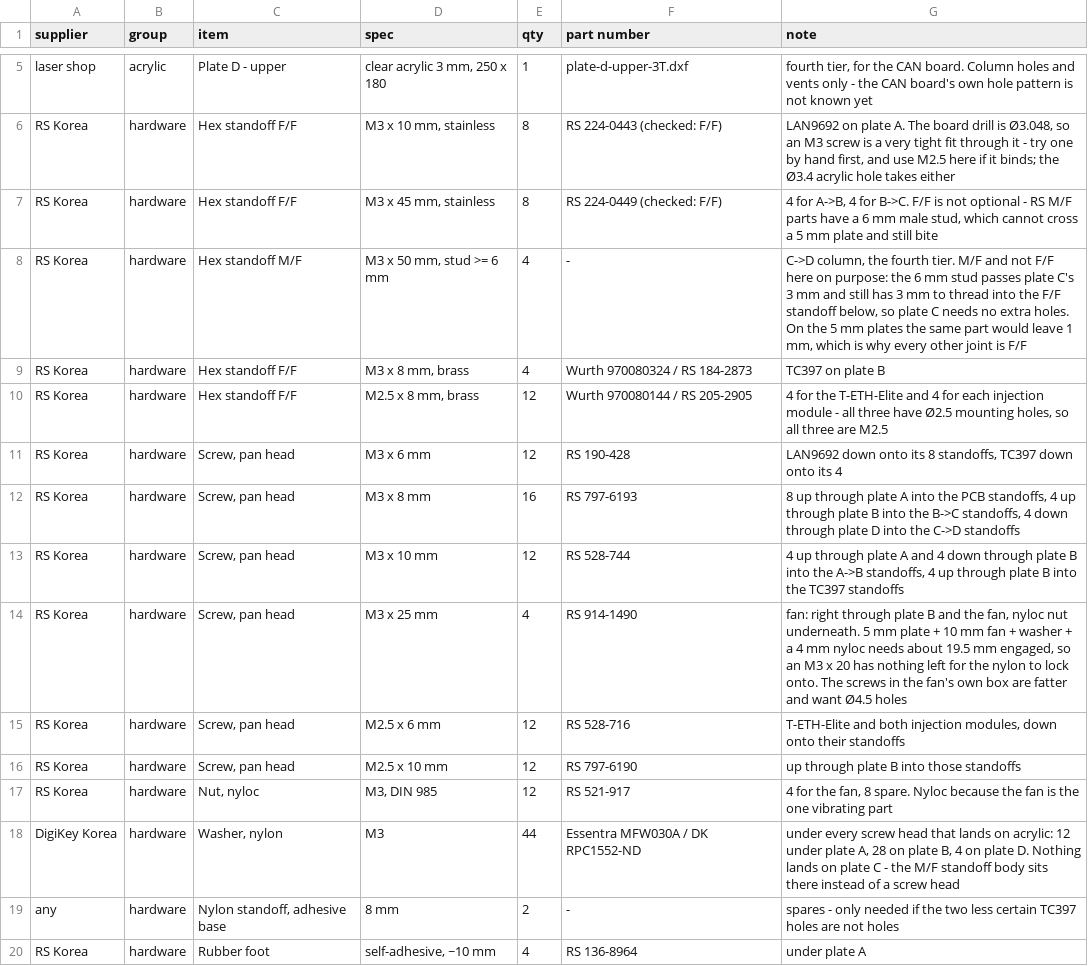
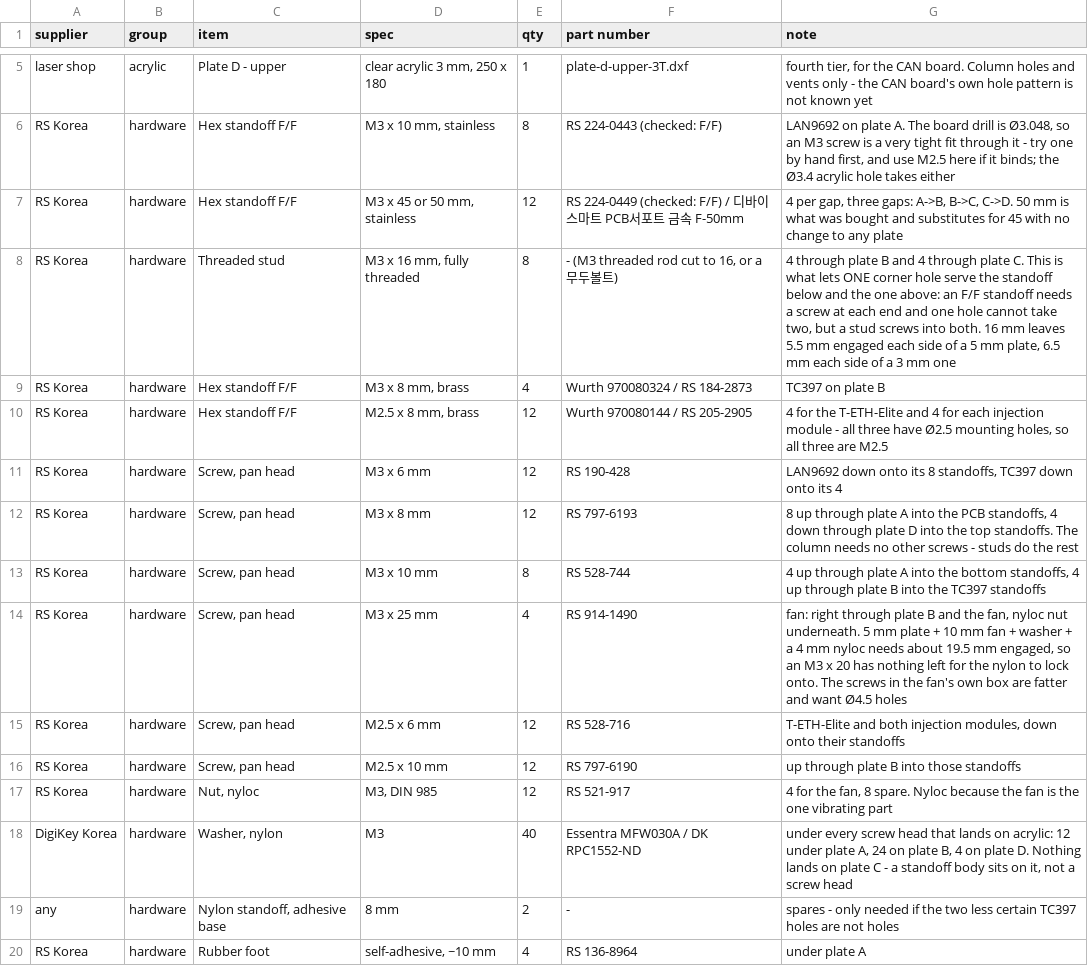
Before and after one commit to hwkim3330/stl-model, a CSV file: acrylic-frame/BOM.csv, drawn as a sheet; only a part is shown, gaps mark what is left out.

Commit message:
One column line at the four corners, and no vents in the top plate
Both of these came out of looking at the STL and asking why it was more
complicated than it needed to be. Both times the answer was that it did not need
to be.

Columns. Every plate now has the same four holes at the corners, and nothing
about the columns differs plate to plate. The two sets on different Y existed
because an F/F standoff is threaded at both ends, wants a screw at each, and one
hole cannot take two screws - so I had split them. A plain M3 x 16 threaded stud
takes one hole and serves both: it screws into the standoff below and the one
above, through the plate, with 5.5 mm engaged each side at plate B and 6.5 mm at
plate C. That also replaces the M/F standoff the fourth tier had been given,
whose 6 mm stud only had 1 mm left after a 5 mm plate - which is why the whole
frame had been F/F in the first place. Plate B drops from 8 column holes to 4 and
plate D from 9 cuts to 4.

Top-plate vents. Gone, and they were never doing anything: the fan hangs under
plate B and draws from the B-C gap, which is 45-50 mm and open on all four sides,
with another 50 mm equally open above plate C. Plate C keeps its vents because it
is the sheet directly over the bore.

Plate D is now the simplest plate in the set - four holes - which suits the one
whose real cutting is still waiting on the CAN board's dimensions.

Also fixed while in there: plate B had both a screw from above and a stud in the
same corner hole, which would have collided, and the engagement check reported a
stud's total remaining thread instead of the half that reaches each end.

```diff
--- a/acrylic-frame/BOM.csv
+++ b/acrylic-frame/BOM.csv
@@ -6,4 +6,4 @@ laser shop,acrylic,Plate D - upper,"clear acrylic 3 mm, 250 x 180",1,plate-d-upp
 RS Korea,hardware,Hex standoff F/F,"M3 x 10 mm, stainless",8,RS 224-0443 (checked: F/F),"LAN9692 on plate A. The board drill is Ø3.048, so an M3 screw is a very tight fit through it - try one by hand first, and use M2.5 here if it binds; the Ø3.4 acrylic hole takes either"
-RS Korea,hardware,Hex standoff F/F,"M3 x 45 mm, stainless",8,RS 224-0449 (checked: F/F),"4 for A->B, 4 for B->C. F/F is not optional - RS M/F parts have a 6 mm male stud, which cannot cross a 5 mm plate and still bite"
-RS Korea,hardware,Hex standoff M/F,"M3 x 50 mm, stud >= 6 mm",4,-,"C->D column, the fourth tier. M/F and not F/F here on purpose: the 6 mm stud passes plate C's 3 mm and still has 3 mm to thread into the F/F standoff below, so plate C needs no extra holes. On the 5 mm plates the same part would leave 1 mm, which is why every other joint is F/F"
+RS Korea,hardware,Hex standoff F/F,"M3 x 45 or 50 mm, stainless",12,RS 224-0449 (checked: F/F) / 디바이스마트 PCB서포트 금속 F-50mm,"4 per gap, three gaps: A->B, B->C, C->D. 50 mm is what was bought and substitutes for 45 with no change to any plate"
+RS Korea,hardware,Threaded stud,"M3 x 16 mm, fully threaded",8,"- (M3 threaded rod cut to 16, or a 무두볼트)","4 through plate B and 4 through plate C. This is what lets ONE corner hole serve the standoff below and the one above: an F/F standoff needs a screw at each end and one hole cannot take two, but a stud screws into both. 16 mm leaves 5.5 mm engaged each side of a 5 mm plate, 6.5 mm each side of a 3 mm one"
 RS Korea,hardware,Hex standoff F/F,"M3 x 8 mm, brass",4,Wurth 970080324 / RS 184-2873,TC397 on plate B
@@ -11,4 +11,4 @@ RS Korea,hardware,Hex standoff F/F,"M2.5 x 8 mm, brass",12,Wurth 970080144 / RS
 RS Korea,hardware,"Screw, pan head",M3 x 6 mm,12,RS 190-428,"LAN9692 down onto its 8 standoffs, TC397 down onto its 4"
-RS Korea,hardware,"Screw, pan head",M3 x 8 mm,16,RS 797-6193,"8 up through plate A into the PCB standoffs, 4 up through plate B into the B->C standoffs, 4 down through plate D into the C->D standoffs"
-RS Korea,hardware,"Screw, pan head",M3 x 10 mm,12,RS 528-744,"4 up through plate A and 4 down through plate B into the A->B standoffs, 4 up through plate B into the TC397 standoffs"
+RS Korea,hardware,"Screw, pan head",M3 x 8 mm,12,RS 797-6193,"8 up through plate A into the PCB standoffs, 4 down through plate D into the top standoffs. The column needs no other screws - studs do the rest"
+RS Korea,hardware,"Screw, pan head",M3 x 10 mm,8,RS 528-744,"4 up through plate A into the bottom standoffs, 4 up through plate B into the TC397 standoffs"
 RS Korea,hardware,"Screw, pan head",M3 x 25 mm,4,RS 914-1490,"fan: right through plate B and the fan, nyloc nut underneath. 5 mm plate + 10 mm fan + washer + a 4 mm nyloc needs about 19.5 mm engaged, so an M3 x 20 has nothing left for the nylon to lock onto. The screws in the fan's own box are fatter and want Ø4.5 holes"
@@ -17,3 +17,3 @@ RS Korea,hardware,"Screw, pan head",M2.5 x 10 mm,12,RS 797-6190,up through plate
 RS Korea,hardware,"Nut, nyloc","M3, DIN 985",12,RS 521-917,"4 for the fan, 8 spare. Nyloc because the fan is the one vibrating part"
-DigiKey Korea,hardware,"Washer, nylon",M3,44,Essentra MFW030A / DK RPC1552-ND,"under every screw head that lands on acrylic: 12 under plate A, 28 on plate B, 4 on plate D. Nothing lands on plate C - the M/F standoff body sits there instead of a screw head"
+DigiKey Korea,hardware,"Washer, nylon",M3,40,Essentra MFW030A / DK RPC1552-ND,"under every screw head that lands on acrylic: 12 under plate A, 24 on plate B, 4 on plate D. Nothing lands on plate C - a standoff body sits on it, not a screw head"
 any,hardware,"Nylon standoff, adhesive base",8 mm,2,-,spares - only needed if the two less certain TC397 holes are not holes
```
Also changed, not shown: 24 other files.
